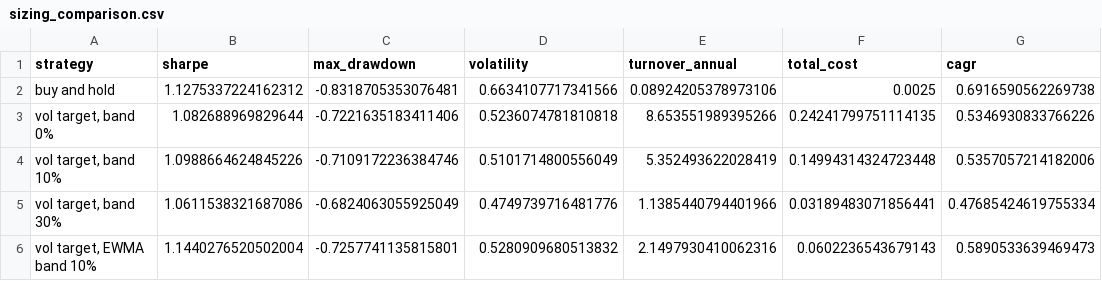
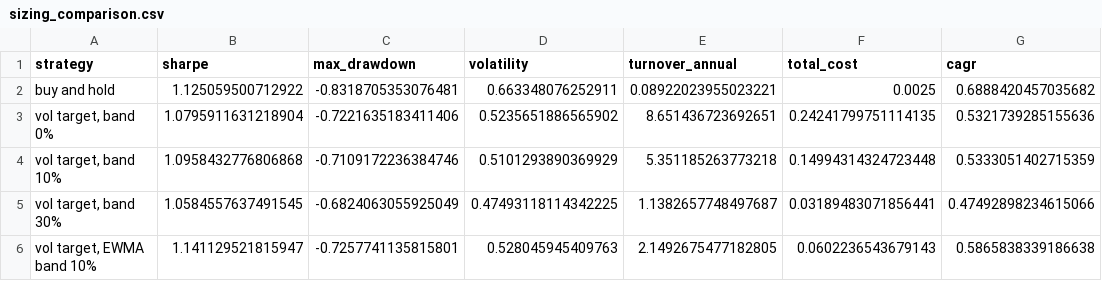
Before and after one commit to quasinbox-netizen/btc-cycle-lab, a CSV file: data/processed/sizing_comparison.csv, drawn as a sheet.

```diff
--- a/data/processed/sizing_comparison.csv
+++ b/data/processed/sizing_comparison.csv
@@ -1,6 +1,6 @@
 strategy,sharpe,max_drawdown,volatility,turnover_annual,total_cost,cagr
-buy and hold,1.1275337224162312,-0.8318705353076481,0.6634107717341566,0.08924205378973106,0.0025,0.6916590562269738
-"vol target, band 0%",1.082688969829644,-0.7221635183411406,0.5236074781810818,8.653551989395266,0.24241799751114135,0.5346930833766226
-"vol target, band 10%",1.0988664624845226,-0.7109172236384746,0.5101714800556049,5.352493622028419,0.14994314324723448,0.5357057214182006
-"vol target, band 30%",1.0611538321687086,-0.6824063055925049,0.4749739716481776,1.1385440794401966,0.03189483071856441,0.47685424619755334
-"vol target, EWMA band 10%",1.1440276520502004,-0.7257741135815801,0.5280909680513832,2.1497930410062316,0.0602236543679143,0.5890533639469473
+buy and hold,1.125059500712922,-0.8318705353076481,0.663348076252911,0.08922023955023221,0.0025,0.6888420457035682
+"vol target, band 0%",1.0795911631218904,-0.7221635183411406,0.5235651886565902,8.651436723692651,0.24241799751114135,0.5321739285155636
+"vol target, band 10%",1.0958432776806868,-0.7109172236384746,0.5101293890369929,5.351185263773218,0.14994314324723448,0.5333051402715359
+"vol target, band 30%",1.0584557637491545,-0.6824063055925049,0.47493118114342225,1.1382657748497687,0.03189483071856441,0.47492898234615066
+"vol target, EWMA band 10%",1.141129521815947,-0.7257741135815801,0.528045945409763,2.1492675477182805,0.0602236543679143,0.5865838339186638
```
Also changed, not shown: data/processed/rank_history.csv, data/processed/sizing_sweep.csv, 9 other files.
